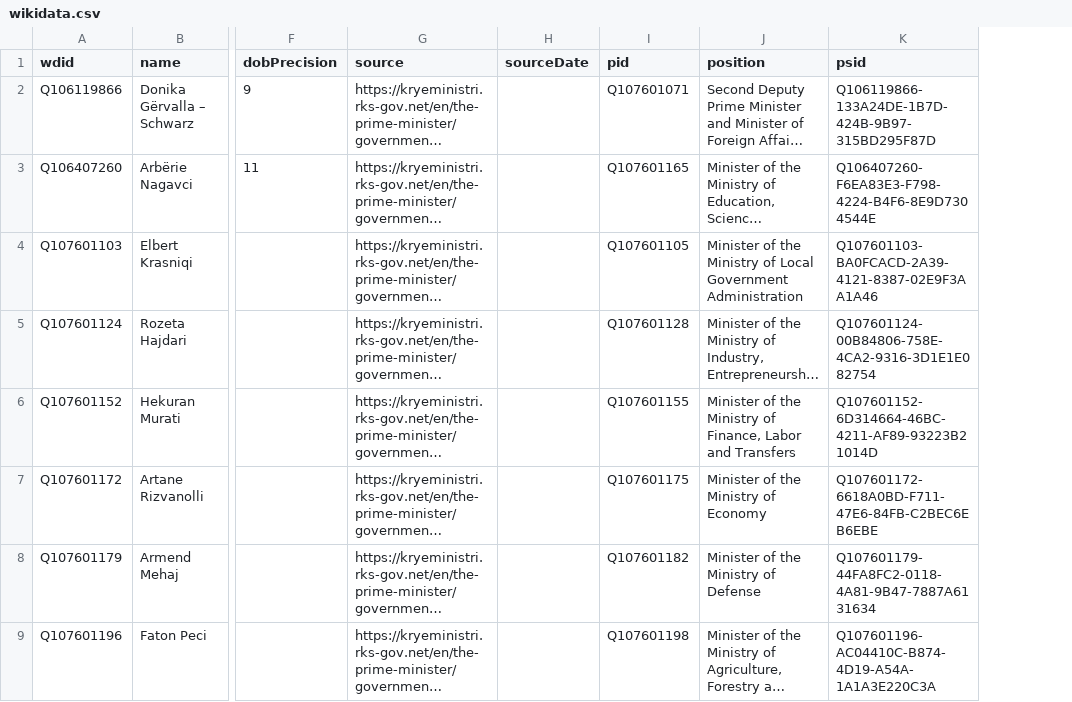
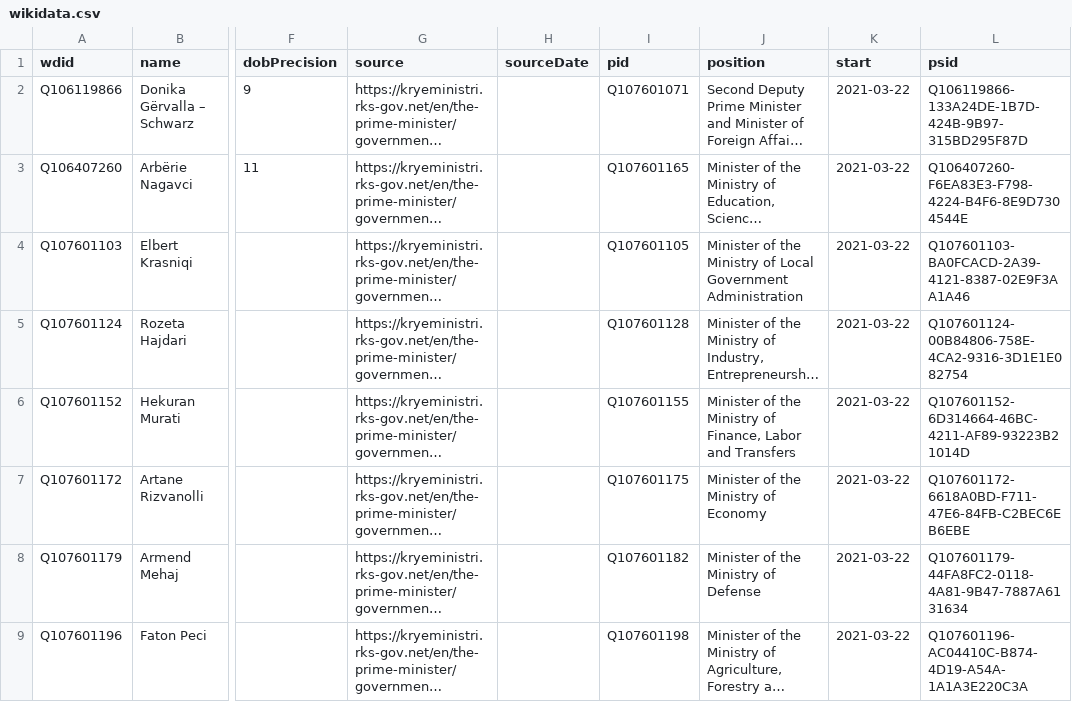
Before and after one commit to every-politician-scrapers/kosovo-cabinet, a CSV file: data/wikidata.csv, drawn as a sheet; only a part is shown, gaps mark what is left out; long unchanged cells end in …; the diff names each change by its address in the sheet, - before the commit and + after, or states it on an @@ line.

Commit message:
Compare external sources to Wikidata

```diff
--- a/data/wikidata.csv
+++ b/data/wikidata.csv
+column K (start), rows 2-9: all 2021-03-22
```
